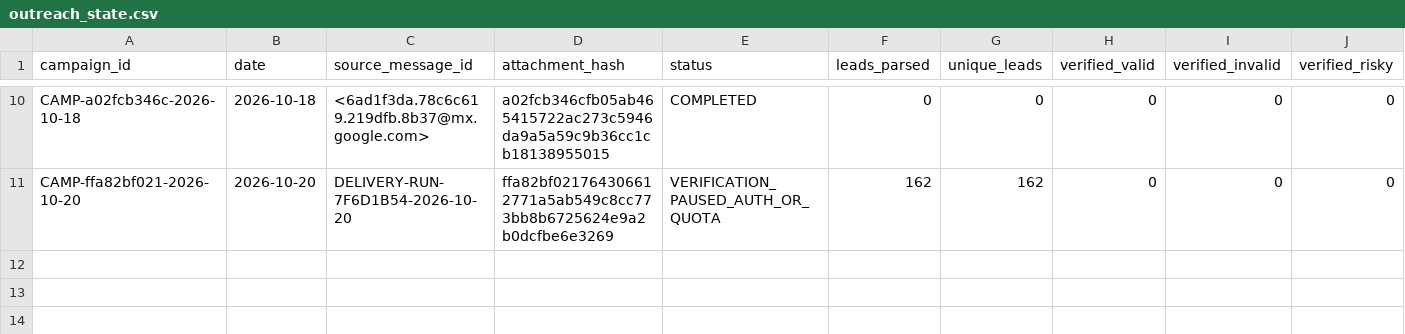
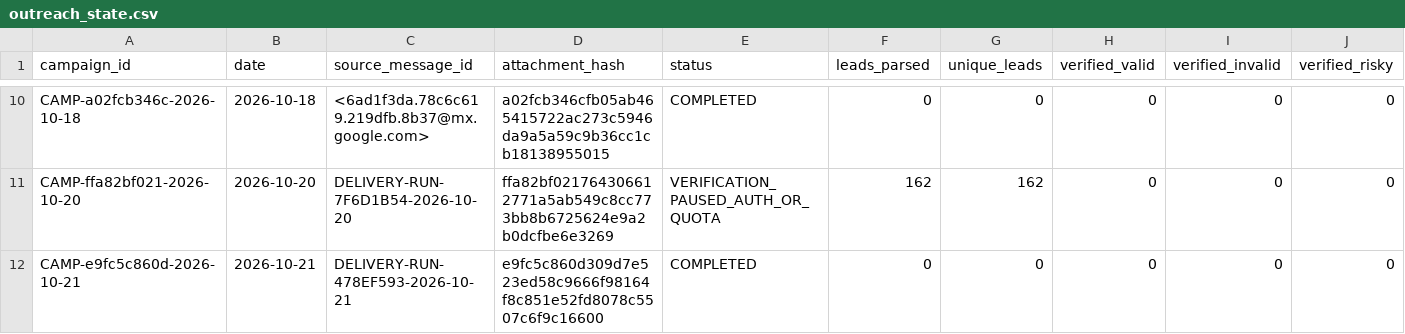
Before and after one commit to ayushdesign4/daily-lead-agent, a CSV file: data/outreach_state.csv, drawn as a sheet; only a part is shown, gaps mark what is left out; rows hold the shown columns only; the diff names each change by its address in the sheet, - before the commit and + after, or states it on an @@ line.

```diff
--- a/data/outreach_state.csv
+++ b/data/outreach_state.csv
+row 12: CAMP-e9fc5c860d-2026-10-21 | 2026-10-21 | DELIVERY-RUN-478EF593-2026-10-21 | e9fc5c860d309d7e523ed58c9666f98164f8c851e52fd8078c5507c6f9c16600 | COMPLETED | 0 | 0 | 0 | 0 | 0
```
Also changed, not shown: data/outreach_batches.csv, 2 other files.
